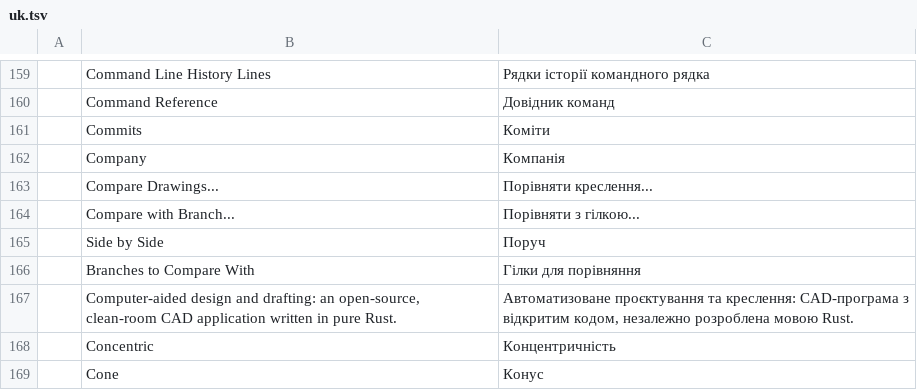
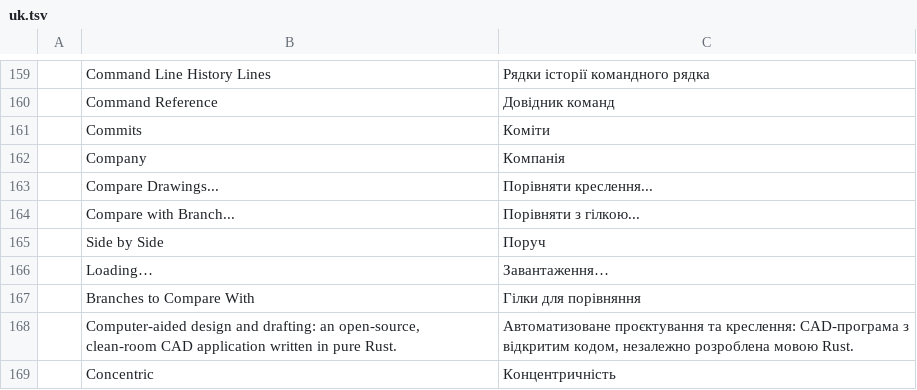
Before and after one commit to Lufftre/cadcraft, a TSV file: crates/ui-egui/src/i18n/uk.tsv, drawn as a sheet; only a part is shown, gaps mark what is left out; the shorter side is filled out with more unchanged rows; the diff names each change by its address in the sheet, - before the commit and + after, or states it on an @@ line.

```diff
--- a/crates/ui-egui/src/i18n/uk.tsv
+++ b/crates/ui-egui/src/i18n/uk.tsv
+row 166:  | Loading… | Завантаження…
```
Also changed, not shown: crates/ui-egui/src/i18n/ar.tsv, crates/ui-egui/src/i18n/cs.tsv, 12 other files.
